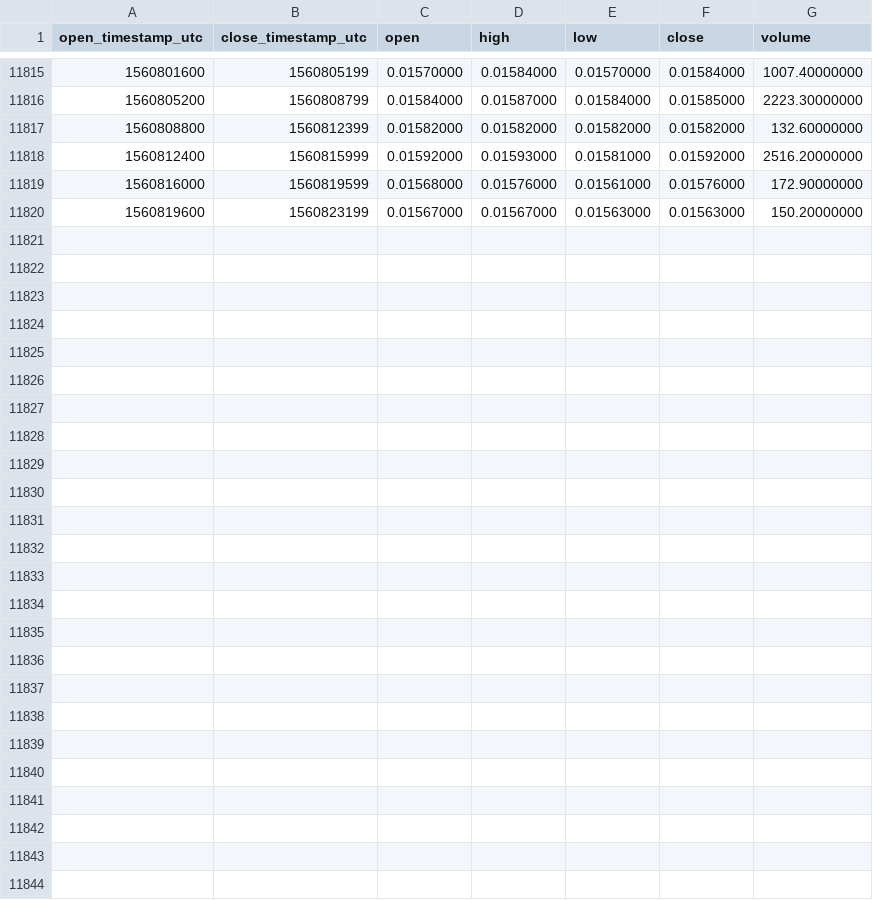
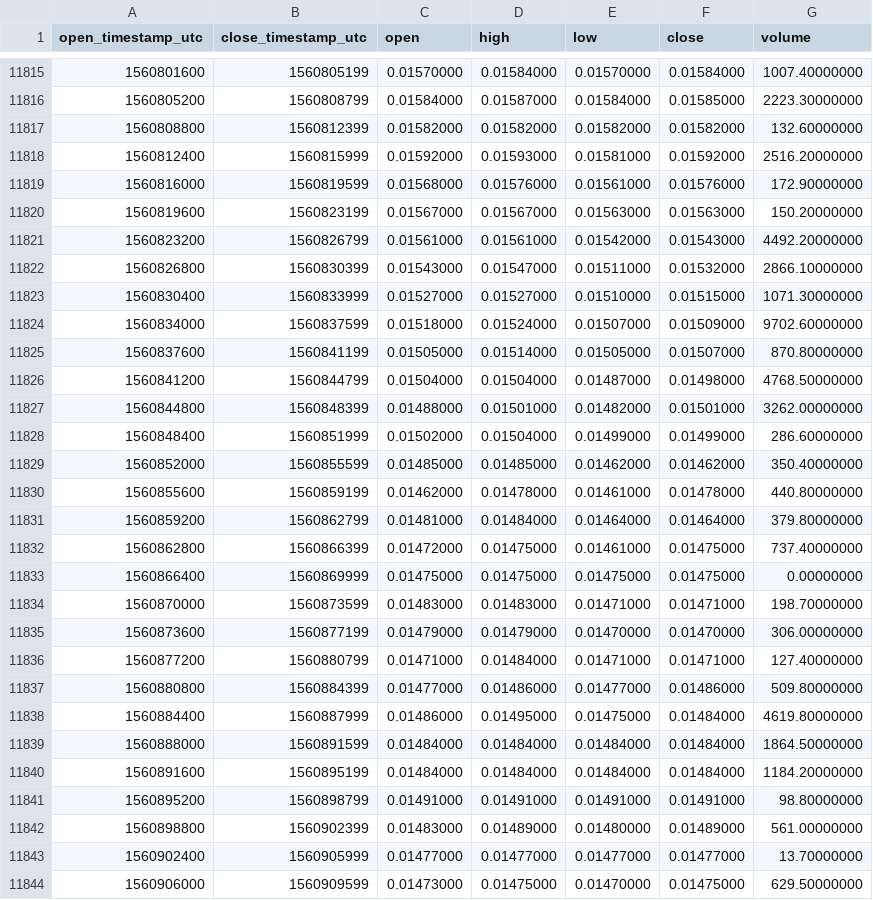
Before and after one commit to cryptobigbro/binance-AEBNB, a CSV file: binance-AEBNB-1h.csv, drawn as a sheet; only a part is shown, gaps mark what is left out.

Commit message:
Update OHLCV data.

```diff
--- a/binance-AEBNB-1h.csv
+++ b/binance-AEBNB-1h.csv
@@ -11820 +11820,25 @@ open_timestamp_utc,close_timestamp_utc,open,high,low,close,volume
 1560819600,1560823199,0.01567000,0.01567000,0.01563000,0.01563000,150.20000000
+1560823200,1560826799,0.01561000,0.01561000,0.01542000,0.01543000,4492.20000000
+1560826800,1560830399,0.01543000,0.01547000,0.01511000,0.01532000,2866.10000000
+1560830400,1560833999,0.01527000,0.01527000,0.01510000,0.01515000,1071.30000000
+1560834000,1560837599,0.01518000,0.01524000,0.01507000,0.01509000,9702.60000000
+1560837600,1560841199,0.01505000,0.01514000,0.01505000,0.01507000,870.80000000
+1560841200,1560844799,0.01504000,0.01504000,0.01487000,0.01498000,4768.50000000
+1560844800,1560848399,0.01488000,0.01501000,0.01482000,0.01501000,3262.00000000
+1560848400,1560851999,0.01502000,0.01504000,0.01499000,0.01499000,286.60000000
+1560852000,1560855599,0.01485000,0.01485000,0.01462000,0.01462000,350.40000000
+1560855600,1560859199,0.01462000,0.01478000,0.01461000,0.01478000,440.80000000
+1560859200,1560862799,0.01481000,0.01484000,0.01464000,0.01464000,379.80000000
+1560862800,1560866399,0.01472000,0.01475000,0.01461000,0.01475000,737.40000000
+1560866400,1560869999,0.01475000,0.01475000,0.01475000,0.01475000,0.00000000
+1560870000,1560873599,0.01483000,0.01483000,0.01471000,0.01471000,198.70000000
+1560873600,1560877199,0.01479000,0.01479000,0.01470000,0.01470000,306.00000000
+1560877200,1560880799,0.01471000,0.01484000,0.01471000,0.01471000,127.40000000
+1560880800,1560884399,0.01477000,0.01486000,0.01477000,0.01486000,509.80000000
+1560884400,1560887999,0.01486000,0.01495000,0.01475000,0.01484000,4619.80000000
+1560888000,1560891599,0.01484000,0.01484000,0.01484000,0.01484000,1864.50000000
+1560891600,1560895199,0.01484000,0.01484000,0.01484000,0.01484000,1184.20000000
+1560895200,1560898799,0.01491000,0.01491000,0.01491000,0.01491000,98.80000000
+1560898800,1560902399,0.01483000,0.01489000,0.01480000,0.01489000,561.00000000
+1560902400,1560905999,0.01477000,0.01477000,0.01477000,0.01477000,13.70000000
+1560906000,1560909599,0.01473000,0.01475000,0.01470000,0.01475000,629.50000000
```
Also changed, not shown: binance-AEBNB-1d.csv.
